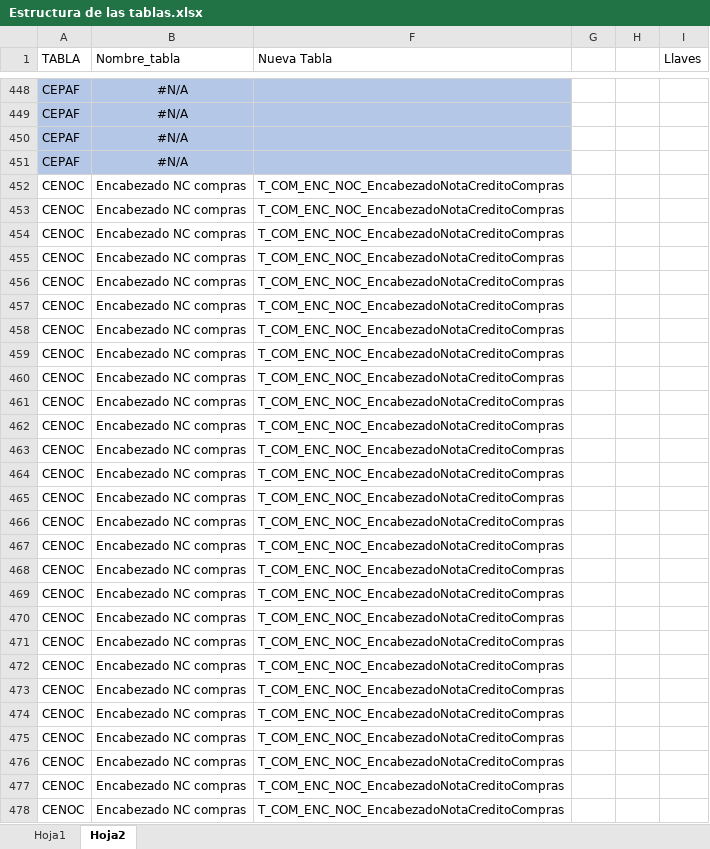
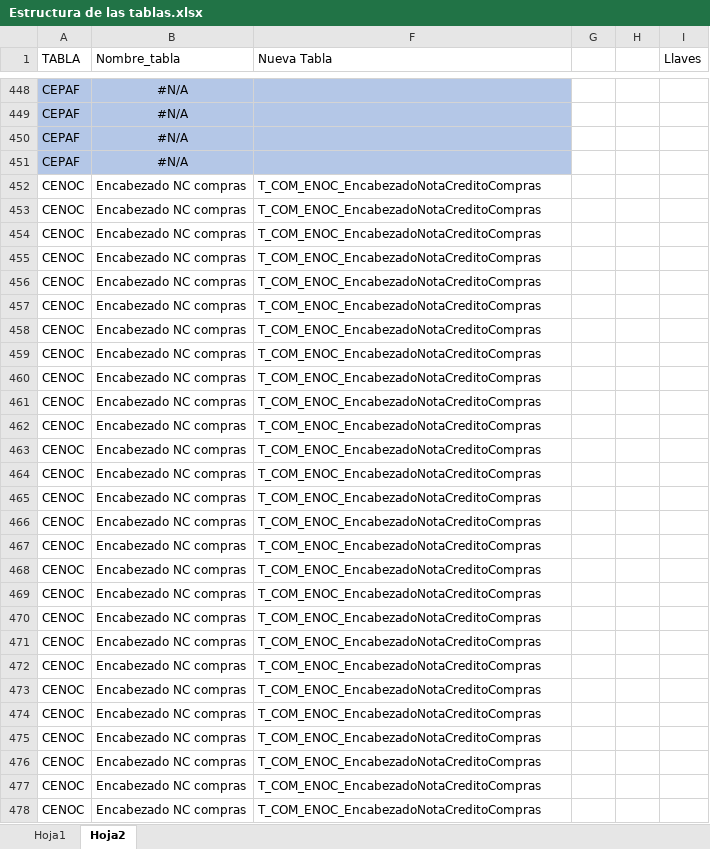
Before and after one commit to FredySarmiento/SilesWeb, an Excel workbook: SILESWEB/DOCUMENTACION/Estructura de las tablas.xlsx, sheet Hoja2, drawn as a sheet; only a part is shown, gaps mark what is left out; values as stored, in another font and other column widths than the file's, no borders; table styles not drawn; the diff covers the shown part only; the diff names each change by its address in the sheet, - before the commit and + after, or states it on an @@ line.

Commit message:
avance tablas

```diff
--- a/SILESWEB/DOCUMENTACION/Estructura de las tablas.xlsx (sheet Hoja2)
+++ b/SILESWEB/DOCUMENTACION/Estructura de las tablas.xlsx (sheet Hoja2)
-F452:F478 (Nueva Tabla): T_COM_ENC_NOC_EncabezadoNotaCreditoCompras
+F452:F478 (Nueva Tabla): T_COM_ENOC_EncabezadoNotaCreditoCompras
```
Also changed, not shown: 654 edited cells elsewhere in this sheet.
